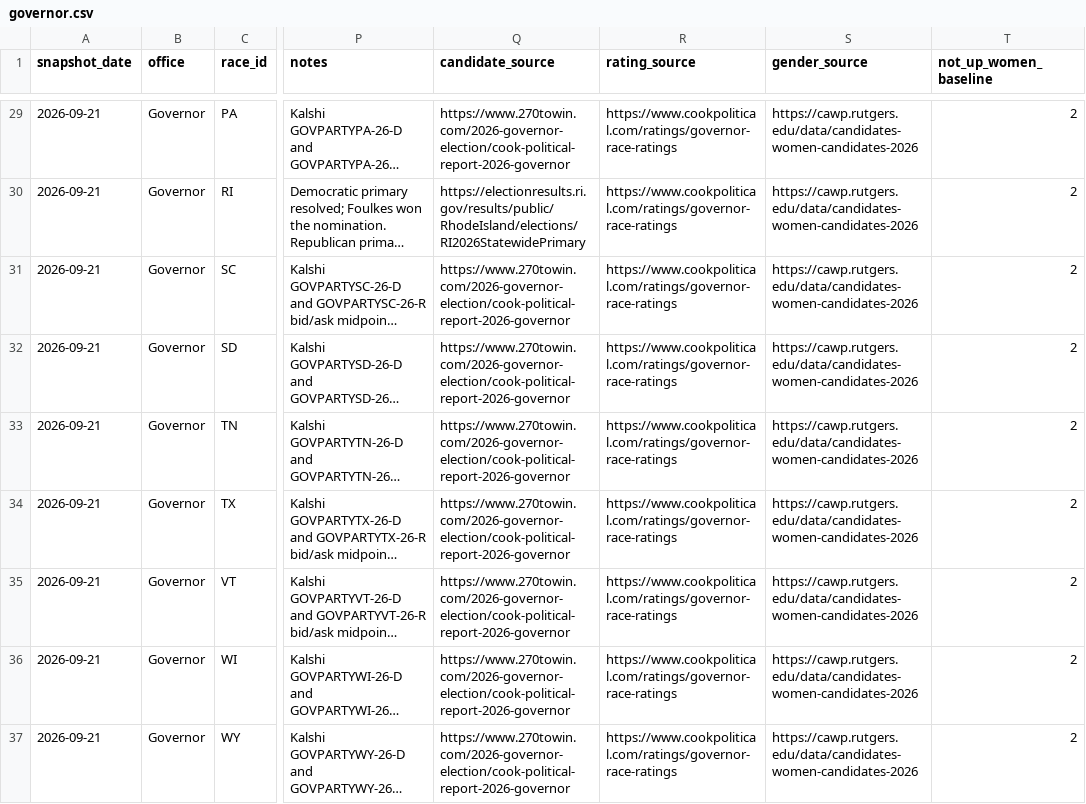
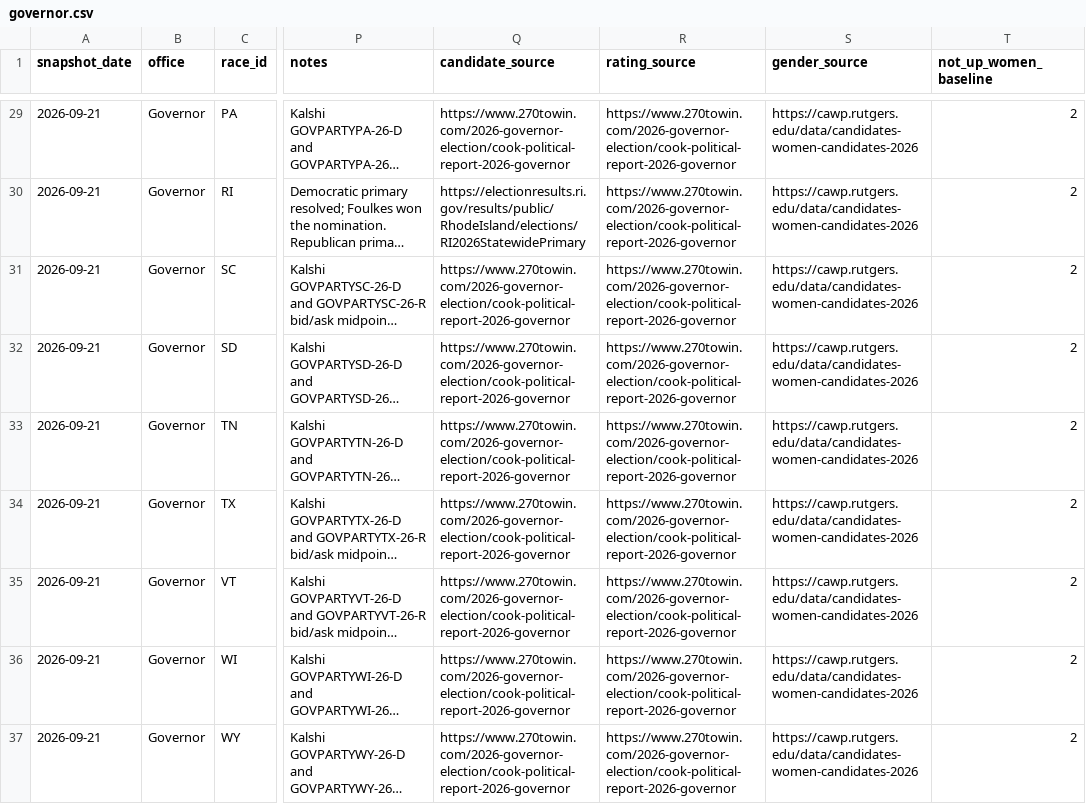
Before and after one commit to etrrosenman/morewomeninoffice, a CSV file: public/data/governor.csv, drawn as a sheet; only a part is shown, gaps mark what is left out; long unchanged cells end in …; the diff covers the shown part only; the diff names each change by its address in the sheet, - before the commit and + after, or states it on an @@ line.

Commit message:
cook fix

```diff
--- a/public/data/governor.csv
+++ b/public/data/governor.csv
-R29:R37 (rating_source): https://www.cookpolitical.com/ratings/governor-race-ratings
+R29:R37 (rating_source): https://www.270towin.com/2026-governor-election/cook-political-report-2026-governor
```
Also changed, not shown: 29 edited cells elsewhere in this file, public/data/senate.csv, 5 other files.
